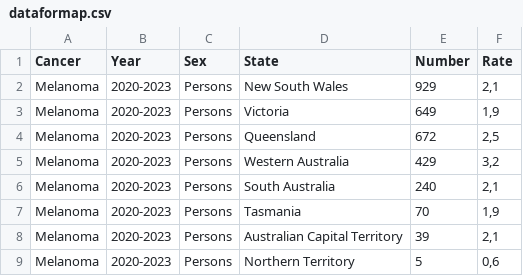
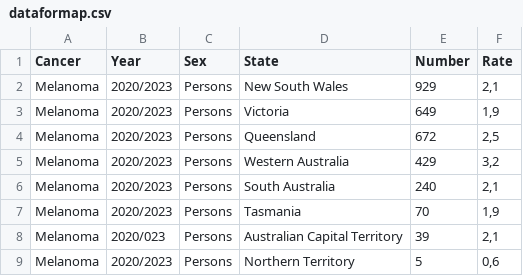
Before and after one commit to chiaravenditti/FIT3179, a CSV file: HomeworkWeek9/dataformap.csv, drawn as a sheet.

Commit message:
Update dataformap.csv

```diff
--- a/HomeworkWeek9/dataformap.csv
+++ b/HomeworkWeek9/dataformap.csv
@@ -1,9 +1,9 @@
 Cancer;Year;Sex;State;Number;Rate
-Melanoma;2020-2023;Persons;New South Wales;929;2,1
-Melanoma;2020-2023;Persons;Victoria;649;1,9
-Melanoma;2020-2023;Persons;Queensland;672;2,5
-Melanoma;2020-2023;Persons;Western Australia;429;3,2
-Melanoma;2020-2023;Persons;South Australia;240;2,1
-Melanoma;2020-2023;Persons;Tasmania;70;1,9
-Melanoma;2020-2023;Persons;Australian Capital Territory;39;2,1
-Melanoma;2020-2023;Persons;Northern Territory;5;0,6
+Melanoma;2020/2023;Persons;New South Wales;929;2,1
+Melanoma;2020/2023;Persons;Victoria;649;1,9
+Melanoma;2020/2023;Persons;Queensland;672;2,5
+Melanoma;2020/2023;Persons;Western Australia;429;3,2
+Melanoma;2020/2023;Persons;South Australia;240;2,1
+Melanoma;2020/2023;Persons;Tasmania;70;1,9
+Melanoma;2020/023;Persons;Australian Capital Territory;39;2,1
+Melanoma;2020/2023;Persons;Northern Territory;5;0,6
```
